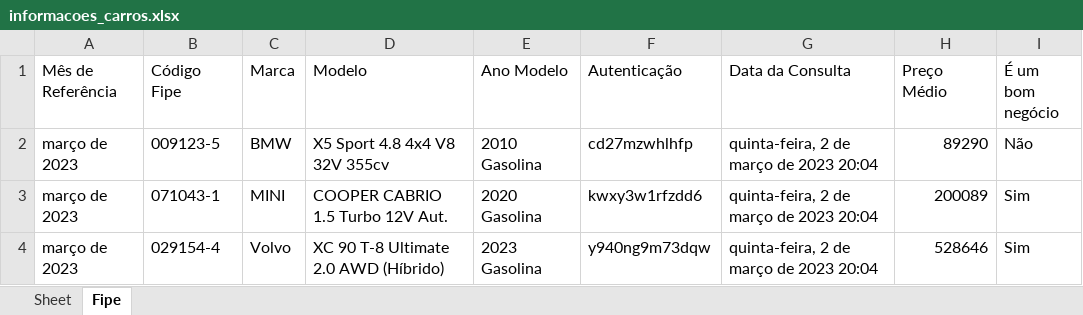
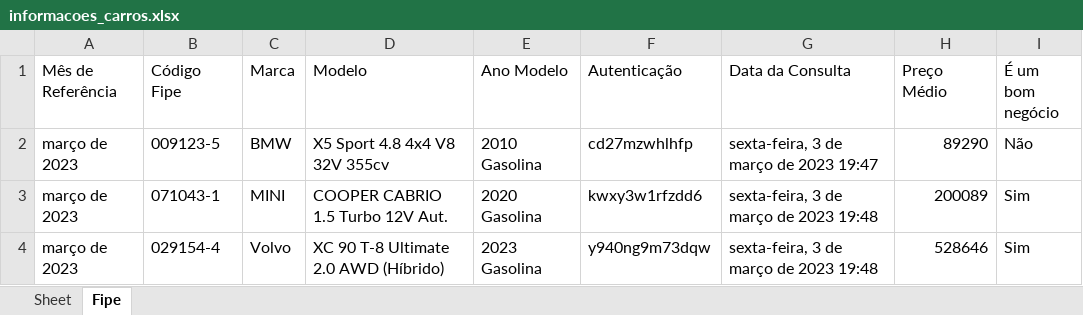
Before and after one commit to rafaelprudente/automations, an Excel workbook: robots/consulta-fipe/result/informacoes_carros.xlsx, sheet Fipe, drawn as a sheet; values as stored, in another font and other column widths than the file's, no borders; the diff names each change by its address in the sheet, - before the commit and + after, or states it on an @@ line.

Commit message:
Atualização da apresentação

```diff
--- a/robots/consulta-fipe/result/informacoes_carros.xlsx (sheet Fipe)
+++ b/robots/consulta-fipe/result/informacoes_carros.xlsx (sheet Fipe)
-G2 (Data da Consulta): quinta-feira, 2 de março de 2023 20:04
+G2 (Data da Consulta): sexta-feira, 3 de março de 2023 19:47
-G3:G4 (Data da Consulta): quinta-feira, 2 de março de 2023 20:04
+G3:G4 (Data da Consulta): sexta-feira, 3 de março de 2023 19:48
```
